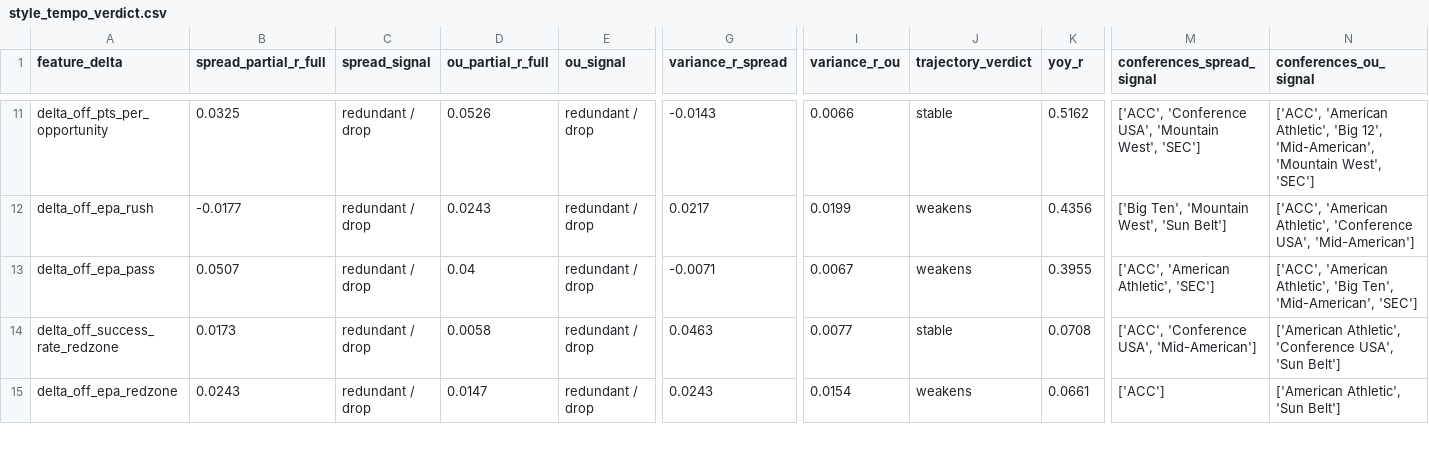
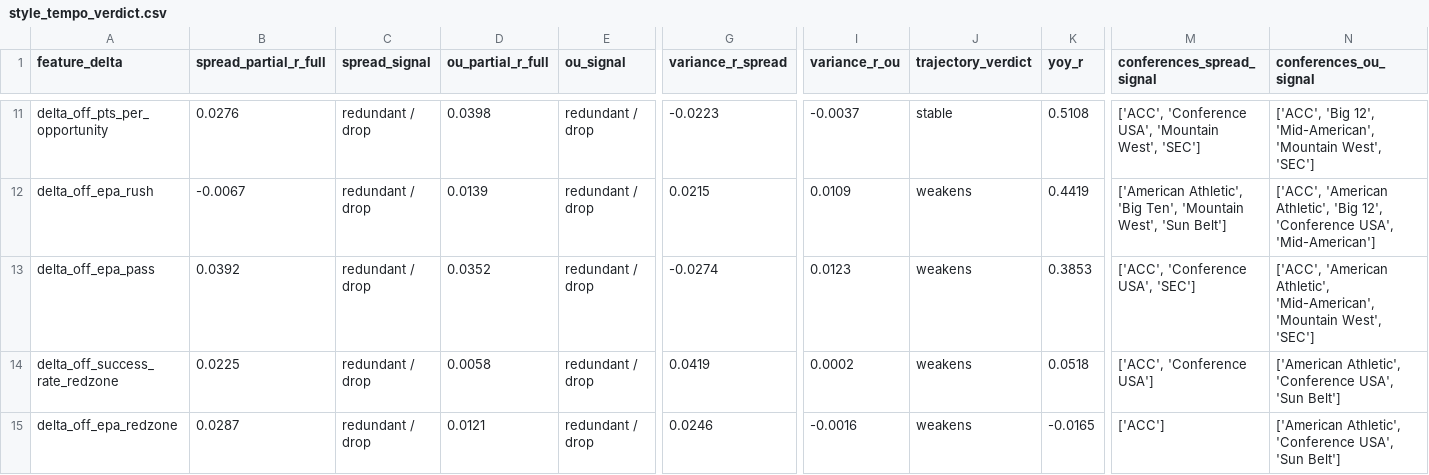
Before and after one commit to kj-1220/cfb-analytics, a CSV file: artifacts/style_tempo_verdict.csv, drawn as a sheet; only a part is shown, gaps mark what is left out; the diff covers the shown part only; the diff names each change by its address in the sheet, - before the commit and + after, or states it on an @@ line.

```diff
--- a/artifacts/style_tempo_verdict.csv
+++ b/artifacts/style_tempo_verdict.csv
-B11 (spread_partial_r_full): 0.0325
+B11 (spread_partial_r_full): 0.0276
-D11 (ou_partial_r_full): 0.0526
+D11 (ou_partial_r_full): 0.0398
-G11 (variance_r_spread): -0.0143
+G11 (variance_r_spread): -0.0223
-I11 (variance_r_ou): 0.0066
+I11 (variance_r_ou): -0.0037
-K11 (yoy_r): 0.5162
+K11 (yoy_r): 0.5108
-N11 (conferences_ou_signal): ['ACC', 'American Athletic', 'Big 12',…
+N11 (conferences_ou_signal): ['ACC', 'Big 12',…
-B12 (spread_partial_r_full): -0.0177
+B12 (spread_partial_r_full): -0.0067
-D12 (ou_partial_r_full): 0.0243
+D12 (ou_partial_r_full): 0.0139
-G12 (variance_r_spread): 0.0217
+G12 (variance_r_spread): 0.0215
-I12 (variance_r_ou): 0.0199
+I12 (variance_r_ou): 0.0109
-K12 (yoy_r): 0.4356
+K12 (yoy_r): 0.4419
-M12 (conferences_spread_signal): ['Big Ten', 'Mountain…
+M12 (conferences_spread_signal): ['American Athletic', 'Big Ten', 'Mountain…
-N12 (conferences_ou_signal): …'American Athletic', 'Conference USA',…
+N12 (conferences_ou_signal): …'American Athletic', 'Big 12', 'Conference USA',…
-B13 (spread_partial_r_full): 0.0507
+B13 (spread_partial_r_full): 0.0392
-D13 (ou_partial_r_full): 0.04
+D13 (ou_partial_r_full): 0.0352
-G13 (variance_r_spread): -0.0071
+G13 (variance_r_spread): -0.0274
-I13 (variance_r_ou): 0.0067
+I13 (variance_r_ou): 0.0123
-K13 (yoy_r): 0.3955
+K13 (yoy_r): 0.3853
-M13 (conferences_spread_signal): ['ACC', 'American Athletic', 'SEC']
+M13 (conferences_spread_signal): ['ACC', 'Conference USA', 'SEC']
-N13 (conferences_ou_signal): …'American Athletic', 'Big Ten', 'Mid-American', 'SEC']
+N13 (conferences_ou_signal): …'American Athletic', 'Mid-American', 'Mountain West', 'SEC']
-B14 (spread_partial_r_full): 0.0173
+B14 (spread_partial_r_full): 0.0225
-G14 (variance_r_spread): 0.0463
+G14 (variance_r_spread): 0.0419
-I14 (variance_r_ou): 0.0077
+I14 (variance_r_ou): 0.0002
-J14 (trajectory_verdict): stable
+J14 (trajectory_verdict): weakens
-K14 (yoy_r): 0.0708
+K14 (yoy_r): 0.0518
-M14 (conferences_spread_signal): ['ACC', 'Conference USA', 'Mid-American']
+M14 (conferences_spread_signal): ['ACC', 'Conference USA']
-B15 (spread_partial_r_full): 0.0243
+B15 (spread_partial_r_full): 0.0287
-D15 (ou_partial_r_full): 0.0147
+D15 (ou_partial_r_full): 0.0121
-G15 (variance_r_spread): 0.0243
+G15 (variance_r_spread): 0.0246
-I15 (variance_r_ou): 0.0154
+I15 (variance_r_ou): -0.0016
-K15 (yoy_r): 0.0661
+K15 (yoy_r): -0.0165
-N15 (conferences_ou_signal): ['American Athletic', 'Sun Belt']
+N15 (conferences_ou_signal): ['American Athletic', 'Conference USA', 'Sun Belt']
```
Also changed, not shown: 83 edited cells elsewhere in this file, artifacts/elo_excitement_verdict.csv, artifacts/environment_verdict.csv, 15 other files.
